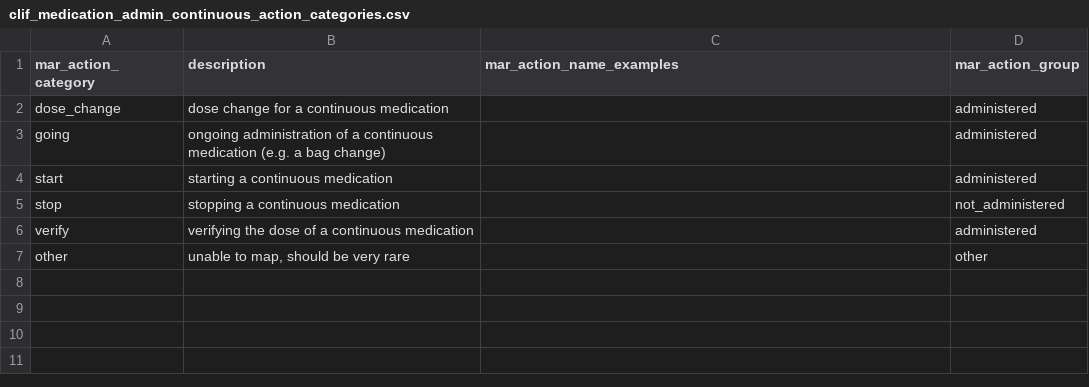
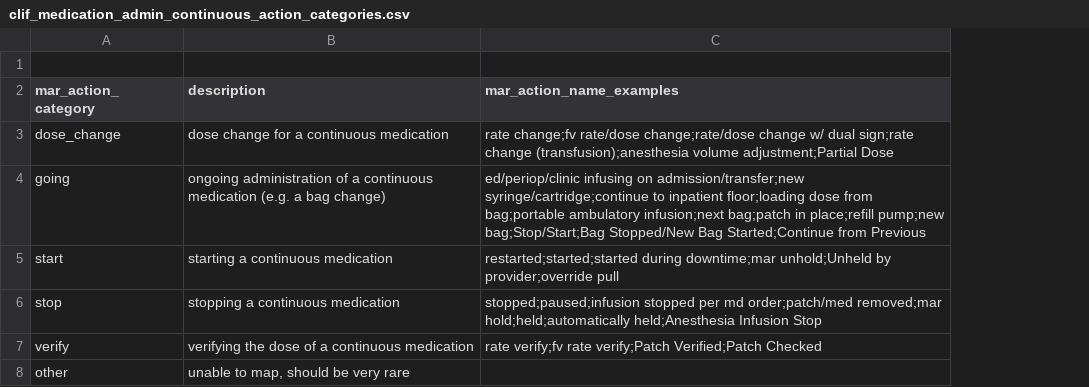
Before and after one commit to Common-Longitudinal-ICU-data-Format/CLIF, a CSV file: mCIDE/medication_admin_continuous/clif_medication_admin_continuous_action_categories.csv, drawn as a sheet; removed rows and columns are numbered as before the commit, all else as after; the diff names each change by its address in the sheet, - before the commit and + after, or states it on an @@ line.

```diff
--- a/mCIDE/medication_admin_continuous/clif_medication_admin_continuous_action_categories.csv
+++ b/mCIDE/medication_admin_continuous/clif_medication_admin_continuous_action_categories.csv
-column D (mar_action_group), rows 2-7: administered | administered | administered | not_administered | administered | other
+row 1: (empty)
-C3 (mar_action_name_examples): (empty)
+C3 (mar_action_name_examples): rate change;fv rate/dose change;rate/dose change w/ dual sign;rate change (transfusion);anesthesia volume adjustment;Partial Dose
-C4 (mar_action_name_examples): (empty)
+C4 (mar_action_name_examples): ed/periop/clinic infusing on admission/transfer;new syringe/cartridge;continue to inpatient floor;loading dose from bag;portable ambulatory infusion;next bag;patch in place;refill pump;new bag;Stop/Start;Bag Stopped/New Bag Started;Continue from Previous
-C5 (mar_action_name_examples): (empty)
+C5 (mar_action_name_examples): restarted;started;started during downtime;mar unhold;Unheld by provider;override pull
-C6 (mar_action_name_examples): (empty)
+C6 (mar_action_name_examples): stopped;paused;infusion stopped per md order;patch/med removed;mar hold;held;automatically held;Anesthesia Infusion Stop
-C7 (mar_action_name_examples): (empty)
+C7 (mar_action_name_examples): rate verify;fv rate verify;Patch Verified;Patch Checked
```
Also changed, not shown: mCIDE/adt/clif_adt_location_categories.csv, mCIDE/adt/clif_adt_location_type.csv, 3 other files.
